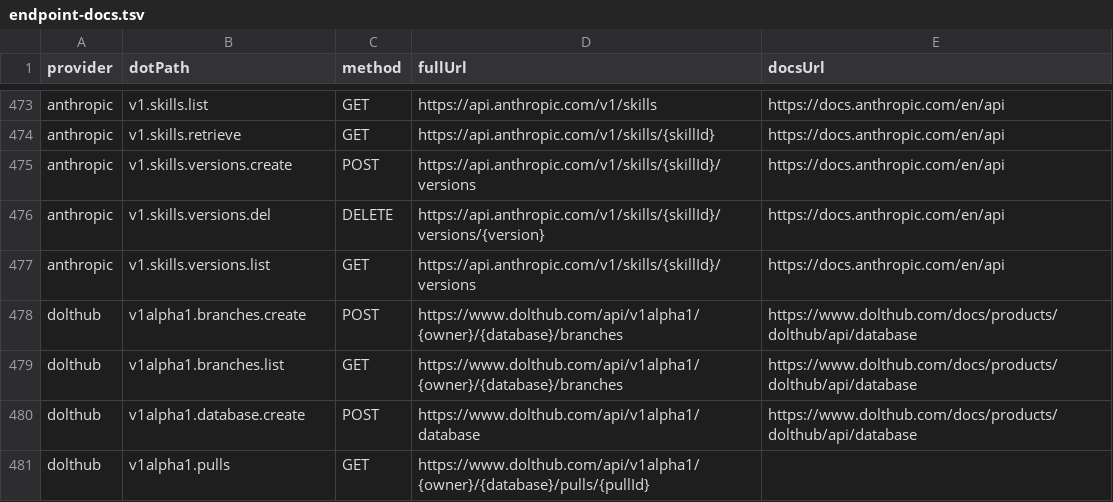
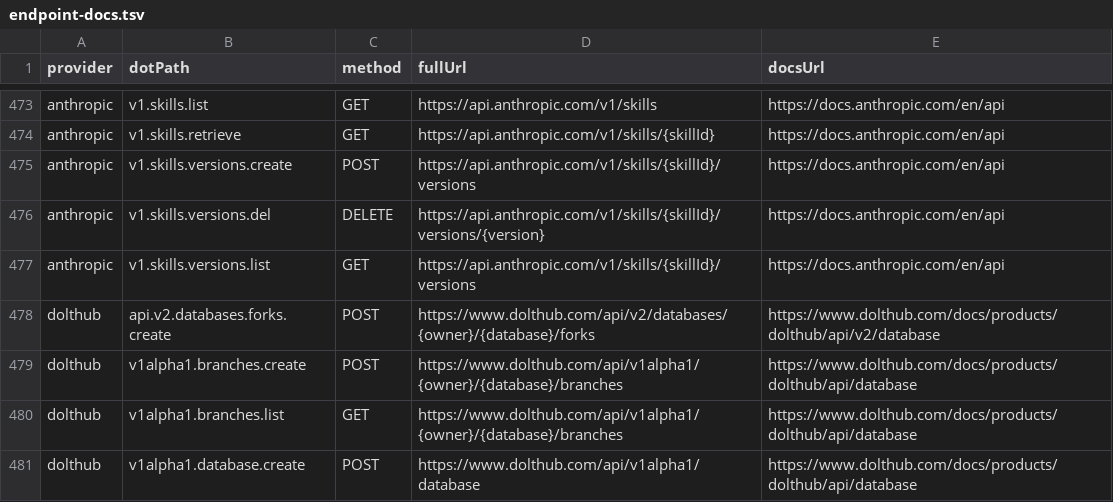
Before and after one commit to justintanner/apicity, a TSV file: scripts/endpoint-docs.tsv, drawn as a sheet; only a part is shown, gaps mark what is left out; the shorter side is filled out with more unchanged rows; the diff names each change by its address in the sheet, - before the commit and + after, or states it on an @@ line.

```diff
--- a/scripts/endpoint-docs.tsv
+++ b/scripts/endpoint-docs.tsv
+row 478: dolthub | api.v2.databases.forks.create | POST | https://www.dolthub.com/api/v2/databases/{owner}/{database}/forks | https://www.dolthub.com/docs/products/dolthub/api/v2/database
```
Also changed, not shown: 9 other files.
